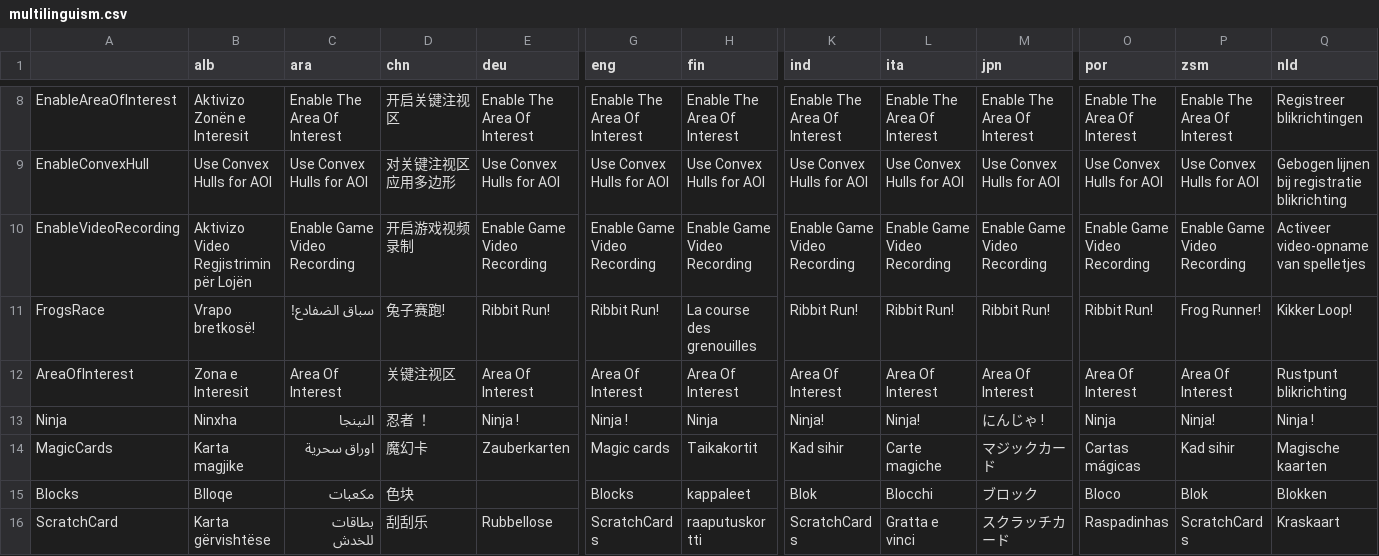
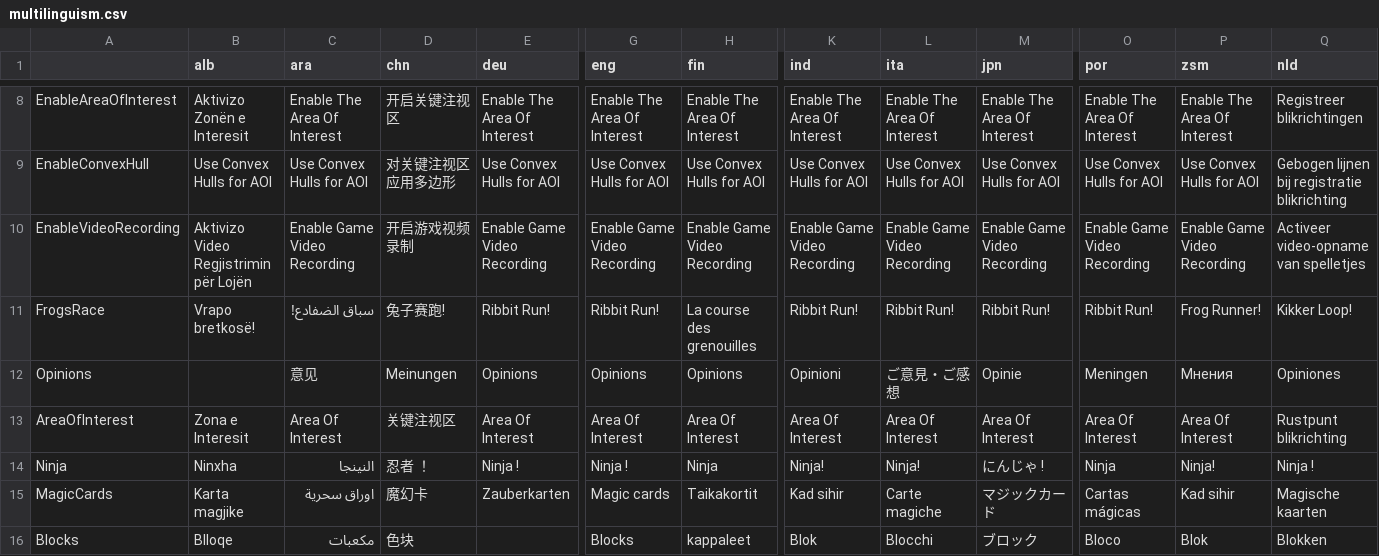
Before and after one commit to GazePlay/GazePlay, a CSV file: gazeplay-core/src/main/resources/data/multilinguism/multilinguism.csv, drawn as a sheet; only a part is shown, gaps mark what is left out; the shorter side is filled out with more unchanged rows; rows hold the shown columns only; the diff names each change by its address in the sheet, - before the commit and + after, or states it on an @@ line.

Commit message:
new image thumbnail for opinions game translation is activited for opinions game

```diff
--- a/gazeplay-core/src/main/resources/data/multilinguism/multilinguism.csv
+++ b/gazeplay-core/src/main/resources/data/multilinguism/multilinguism.csv
+row 12: Opinions |  | 意见 | Meinungen | Opinions | Opinions | Opinions | Opinioni | ご意見・ご感想 | Opinie | Meningen | Мнения | Opiniones
```
Also changed, not shown: gazeplay-games/src/main/resources/data/multilinguism/multilinguism.csv, 2 other files.
